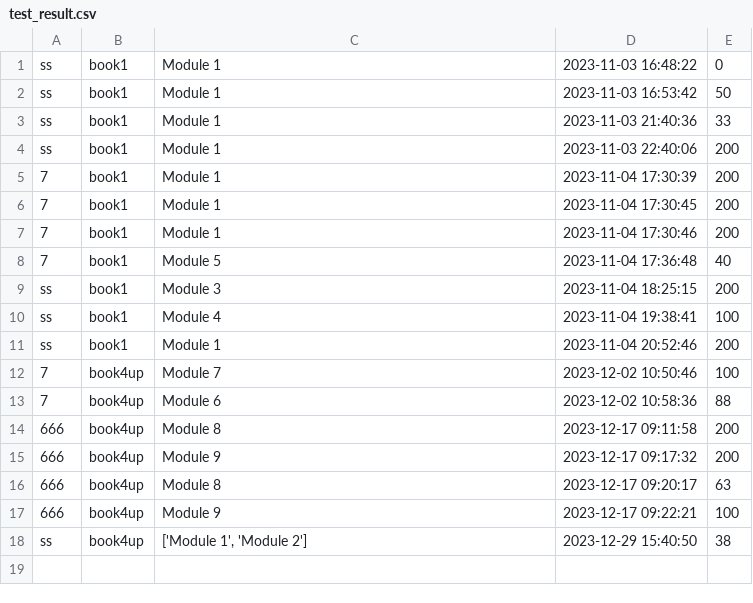
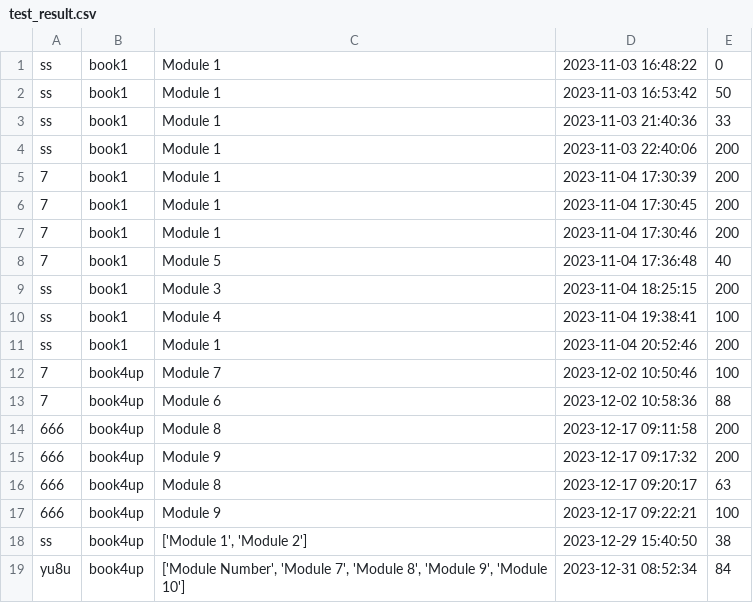
Before and after one commit to songshen06/english_book, a CSV file: test_result.csv, drawn as a sheet; the diff names each change by its address in the sheet, - before the commit and + after, or states it on an @@ line.

Commit message:
update test mode to random sequence

```diff
--- a/test_result.csv
+++ b/test_result.csv
+row 19: yu8u | book4up | ['Module Number', 'Module 7', 'Module 8', 'Module 9', 'Module 10'] | 2023-12-31 08:52:34 | 84
```
Also changed, not shown: 3 other files.
